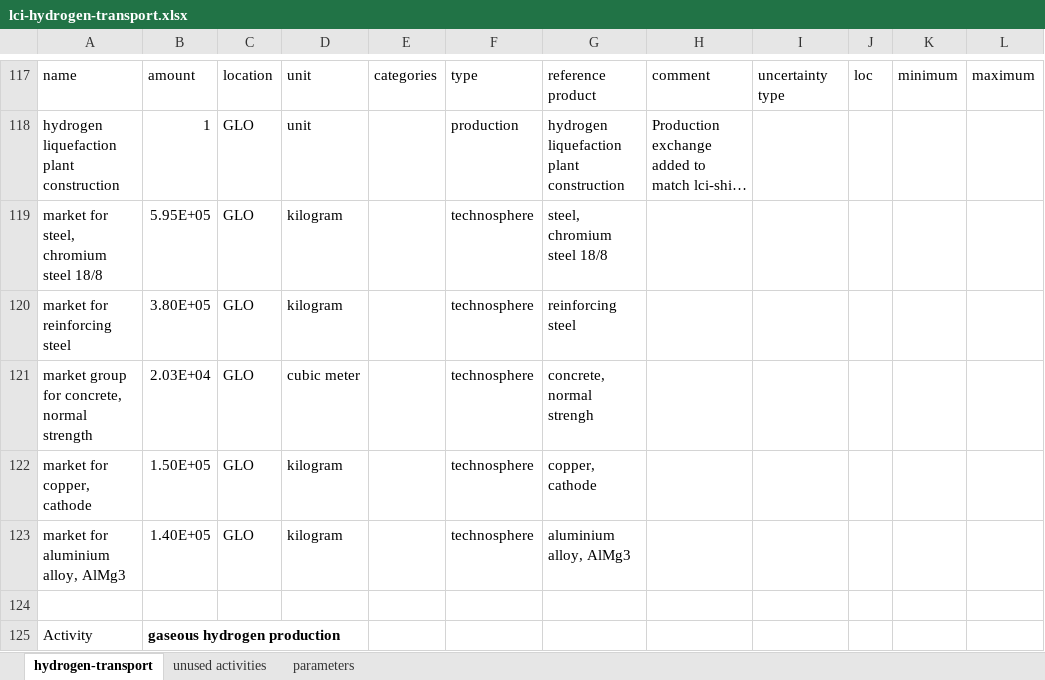
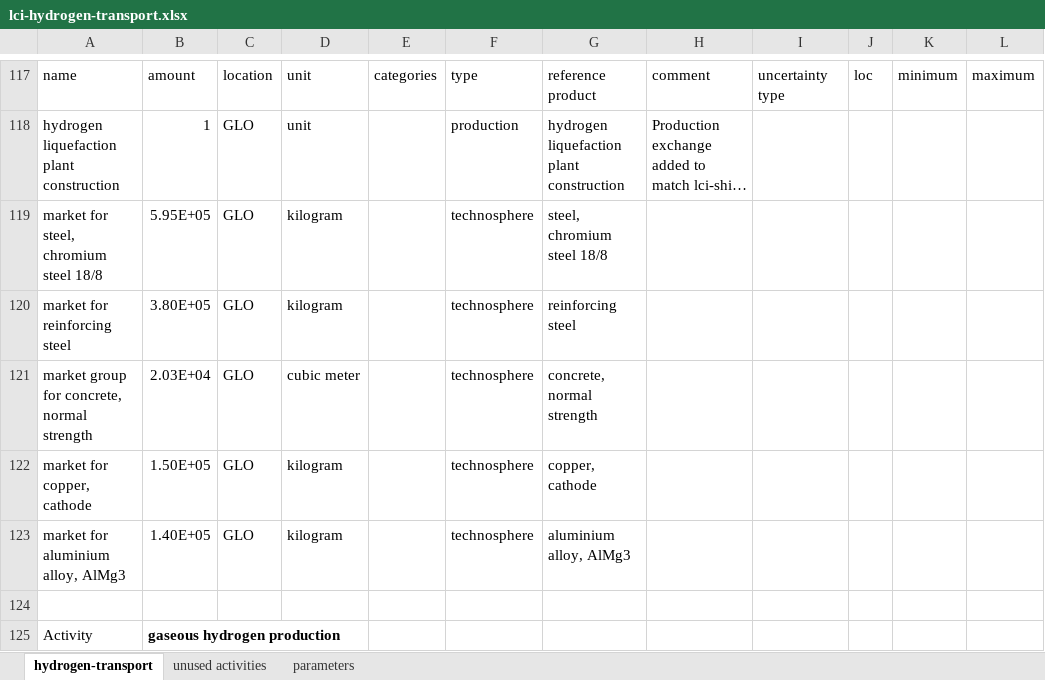
Before and after one commit to Tubias-Close/premise_h2-distribution, an Excel workbook: premise/data/additional_inventories/lci-hydrogen-transport.xlsx, sheet hydrogen-transport, drawn as a sheet; only a part is shown, gaps mark what is left out; long unchanged cells end in …; values as stored, in another font and other column widths than the file's, no borders; the diff names each change by its address in the sheet, - before the commit and + after, or states it on an @@ line.

Commit message:
fixed another typo

```diff
--- a/premise/data/additional_inventories/lci-hydrogen-transport.xlsx (sheet hydrogen-transport)
+++ b/premise/data/additional_inventories/lci-hydrogen-transport.xlsx (sheet hydrogen-transport)
-G121: concrete, normal strengh
+G121: concrete, normal strength
```
